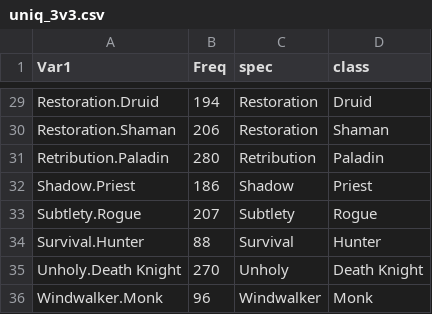
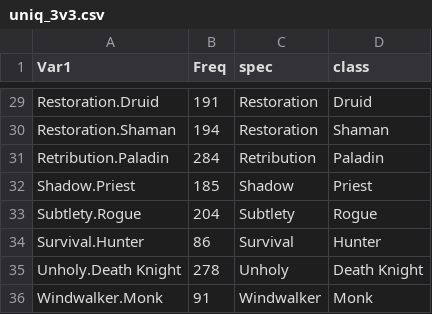
Before and after one commit to namato18/WoWPvPTracker, a CSV file: uniq_3v3.csv, drawn as a sheet; only a part is shown, gaps mark what is left out; the diff covers the shown part only.

```diff
--- a/uniq_3v3.csv
+++ b/uniq_3v3.csv
@@ -29,8 +29,8 @@
-"Restoration.Druid",194,"Restoration","Druid"
-"Restoration.Shaman",206,"Restoration","Shaman"
-"Retribution.Paladin",280,"Retribution","Paladin"
-"Shadow.Priest",186,"Shadow","Priest"
-"Subtlety.Rogue",207,"Subtlety","Rogue"
-"Survival.Hunter",88,"Survival","Hunter"
-"Unholy.Death Knight",270,"Unholy","Death Knight"
-"Windwalker.Monk",96,"Windwalker","Monk"
+"Restoration.Druid",191,"Restoration","Druid"
+"Restoration.Shaman",194,"Restoration","Shaman"
+"Retribution.Paladin",284,"Retribution","Paladin"
+"Shadow.Priest",185,"Shadow","Priest"
+"Subtlety.Rogue",204,"Subtlety","Rogue"
+"Survival.Hunter",86,"Survival","Hunter"
+"Unholy.Death Knight",278,"Unholy","Death Knight"
+"Windwalker.Monk",91,"Windwalker","Monk"
```
Also changed, not shown: 25 edited cells elsewhere in this file, uniq_2v2.csv, uniq_rbg.csv, 9 other files.
